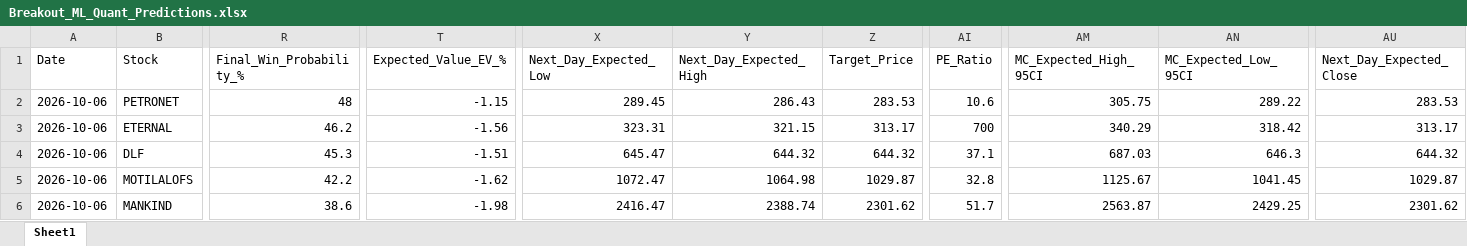
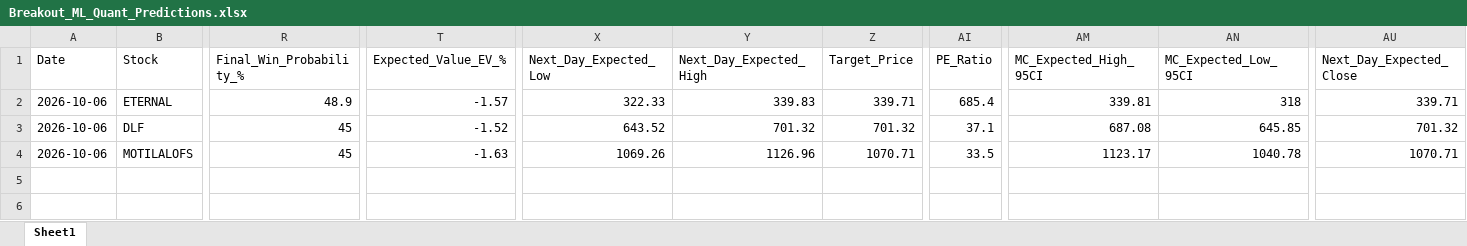
Before and after one commit to chiragkuk24/Final-Stocks, an Excel workbook: Breakout_ML_Quant_Predictions.xlsx, sheet Sheet1, drawn as a sheet; only a part is shown, gaps mark what is left out; values as stored, in another font and other column widths than the file's, no borders; removed rows and columns are numbered as before the commit, all else as after; rows hold the shown columns only; the diff covers the shown part only; the diff names each change by its address in the sheet, - before the commit and + after, or states it on an @@ line.

```diff
--- a/Breakout_ML_Quant_Predictions.xlsx (sheet Sheet1)
+++ b/Breakout_ML_Quant_Predictions.xlsx (sheet Sheet1)
-row 2: 2026-10-06 | PETRONET | 48 | -1.15 | 289.45 | 286.43 | 283.53 | 10.6 | 305.75 | 289.22 | 283.53
-R2 (Final_Win_Probability_%): 46.2
+R2 (Final_Win_Probability_%): 48.9
-T2 (Expected_Value_EV_%): -1.56
+T2 (Expected_Value_EV_%): -1.57
-X2 (Next_Day_Expected_Low): 323.31
+X2 (Next_Day_Expected_Low): 322.33
-Y2 (Next_Day_Expected_High): 321.15
+Y2 (Next_Day_Expected_High): 339.83
-Z2 (Target_Price): 313.17
+Z2 (Target_Price): 339.71
-AI2 (PE_Ratio): 700
+AI2 (PE_Ratio): 685.4
-AM2 (MC_Expected_High_95CI): 340.29
+AM2 (MC_Expected_High_95CI): 339.81
-AN2 (MC_Expected_Low_95CI): 318.42
+AN2 (MC_Expected_Low_95CI): 318
-AU2 (Next_Day_Expected_Close): 313.17
+AU2 (Next_Day_Expected_Close): 339.71
-R3 (Final_Win_Probability_%): 45.3
+R3 (Final_Win_Probability_%): 45
-T3 (Expected_Value_EV_%): -1.51
+T3 (Expected_Value_EV_%): -1.52
-X3 (Next_Day_Expected_Low): 645.47
+X3 (Next_Day_Expected_Low): 643.52
-Y3 (Next_Day_Expected_High): 644.32
+Y3 (Next_Day_Expected_High): 701.32
-Z3 (Target_Price): 644.32
+Z3 (Target_Price): 701.32
-AM3 (MC_Expected_High_95CI): 687.03
+AM3 (MC_Expected_High_95CI): 687.08
-AN3 (MC_Expected_Low_95CI): 646.3
+AN3 (MC_Expected_Low_95CI): 645.85
-AU3 (Next_Day_Expected_Close): 644.32
+AU3 (Next_Day_Expected_Close): 701.32
-R4 (Final_Win_Probability_%): 42.2
+R4 (Final_Win_Probability_%): 45
-T4 (Expected_Value_EV_%): -1.62
+T4 (Expected_Value_EV_%): -1.63
-X4 (Next_Day_Expected_Low): 1072.47
+X4 (Next_Day_Expected_Low): 1069.26
-Y4 (Next_Day_Expected_High): 1064.98
+Y4 (Next_Day_Expected_High): 1126.96
-Z4 (Target_Price): 1029.87
+Z4 (Target_Price): 1070.71
-AI4 (PE_Ratio): 32.8
+AI4 (PE_Ratio): 33.5
-AM4 (MC_Expected_High_95CI): 1125.67
+AM4 (MC_Expected_High_95CI): 1123.17
-AN4 (MC_Expected_Low_95CI): 1041.45
+AN4 (MC_Expected_Low_95CI): 1040.78
-AU4 (Next_Day_Expected_Close): 1029.87
+AU4 (Next_Day_Expected_Close): 1070.71
-row 6: 2026-10-06 | MANKIND | 38.6 | -1.98 | 2416.47 | 2388.74 | 2301.62 | 51.7 | 2563.87 | 2429.25 | 2301.62
```
Also changed, not shown: 5 edited cells elsewhere in this sheet, Final_Breakout_List.xlsx, 2 other files.
